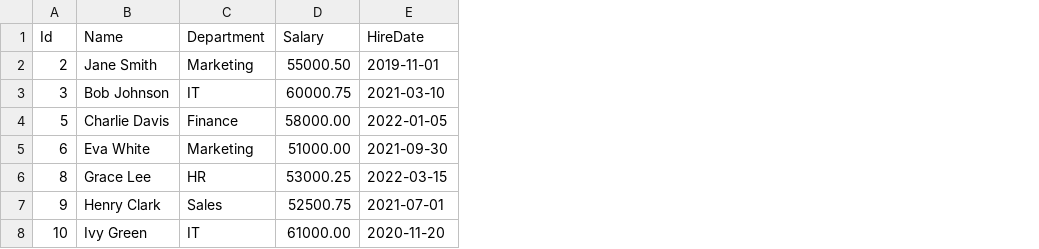
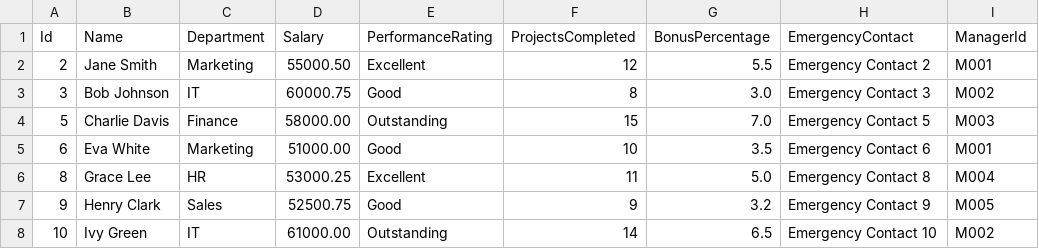
Before and after one commit to juansteven22/AlgoritmoHashJoin, a CSV file: performance.csv, drawn as a sheet; removed rows and columns are numbered as before the commit, all else as after; the diff names each change by its address in the sheet, - before the commit and + after, or states it on an @@ line.

```diff
--- a/performance.csv
+++ b/performance.csv
-column E (HireDate), rows 2-8: 2019-11-01 | 2021-03-10 | 2022-01-05 | 2021-09-30 | 2022-03-15 | 2021-07-01 | 2020-11-20
+column E (PerformanceRating), rows 2-8: Excellent | Good | Outstanding | Good | Excellent | Good | Outstanding
+column F (ProjectsCompleted), rows 2-8: 12 | 8 | 15 | 10 | 11 | 9 | 14
+column G (BonusPercentage), rows 2-8: 5.5 | 3.0 | 7.0 | 3.5 | 5.0 | 3.2 | 6.5
+column H (EmergencyContact), rows 2-8: Emergency Contact 2 | Emergency Contact 3 | Emergency Contact 5 | Emergency Contact 6 | Emergency Contact 8 | Emergency Contact 9 | Emergency Contact 10
+column I (ManagerId), rows 2-8: M001 | M002 | M003 | M001 | M004 | M005 | M002
```
Also changed, not shown: 14 other files.
